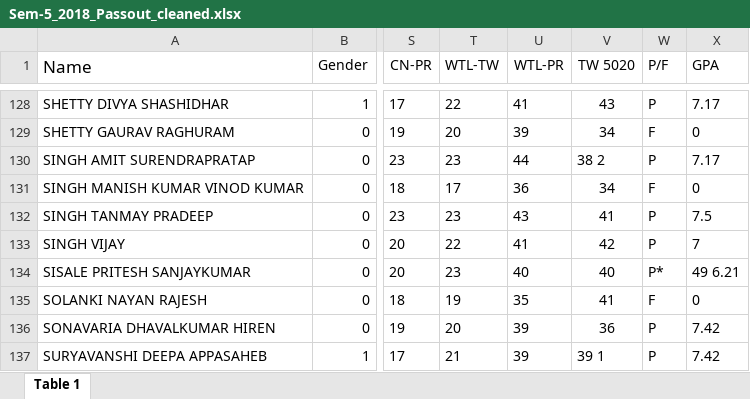
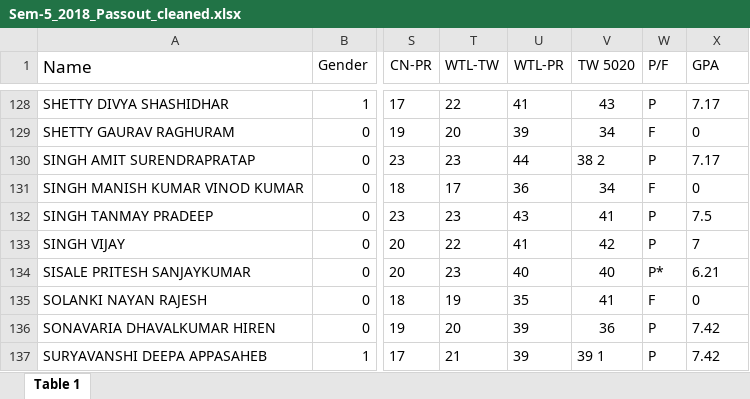
Before and after one commit to Purteeeek/Student-Placement-Guidance, an Excel workbook: Cleaned-Data/2018-Passouts/Sem-5_2018_Passout_cleaned.xlsx, sheet Table 1, drawn as a sheet; only a part is shown, gaps mark what is left out; values as stored, in another font and other column widths than the file's, no borders; the diff names each change by its address in the sheet, - before the commit and + after, or states it on an @@ line.

```diff
--- a/Cleaned-Data/2018-Passouts/Sem-5_2018_Passout_cleaned.xlsx (sheet Table 1)
+++ b/Cleaned-Data/2018-Passouts/Sem-5_2018_Passout_cleaned.xlsx (sheet Table 1)
-X134 (GPA): 49 6.21
+X134 (GPA): 6.21
```
Also changed, not shown: Cleaned-Data/2018-Passouts/Sem-6_2018_Passout_cleaned.xlsx, 4 other files.
